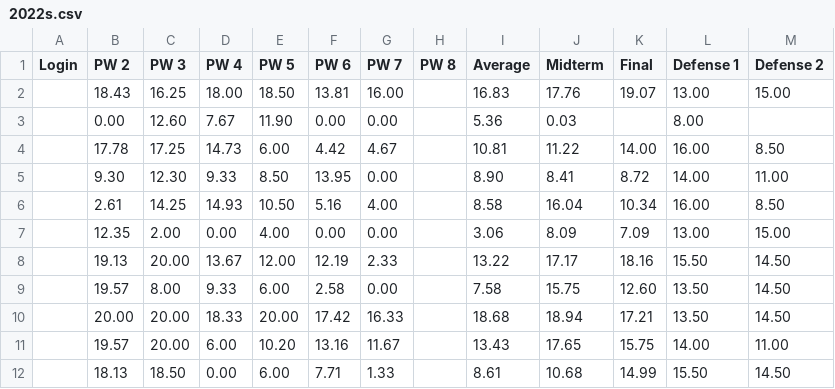
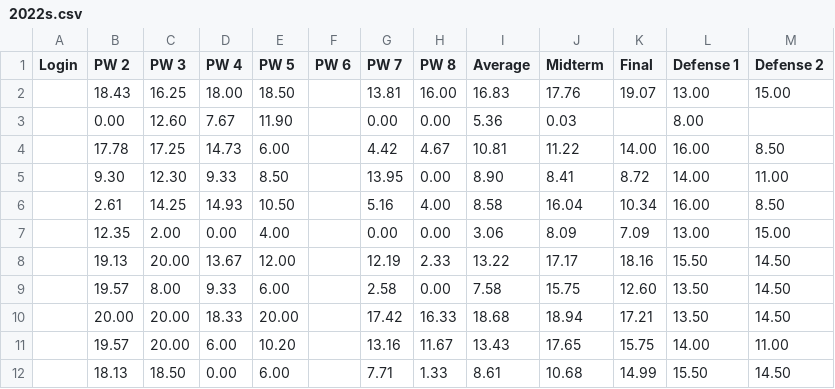
Before and after one commit to Epidocs/Progstats, a CSV file: _data/2022s.csv, drawn as a sheet; only a part is shown; the diff covers the shown part only.

Commit message:
Fixed Practical Work numbers in _data/2022.csv & _data/2022s.csv

```diff
--- a/_data/2022s.csv
+++ b/_data/2022s.csv
@@ -1,12 +1,12 @@
 Login,PW 2,PW 3,PW 4,PW 5,PW 6,PW 7,PW 8,Average,Midterm,Final,Defense 1,Defense 2
-,18.43,16.25,18.00,18.50,13.81,16.00,,16.83,17.76,19.07,13.00,15.00
-,0.00,12.60,7.67,11.90,0.00,0.00,,5.36,0.03,,8.00,
-,17.78,17.25,14.73,6.00,4.42,4.67,,10.81,11.22,14.00,16.00,8.50
-,9.30,12.30,9.33,8.50,13.95,0.00,,8.90,8.41,8.72,14.00,11.00
-,2.61,14.25,14.93,10.50,5.16,4.00,,8.58,16.04,10.34,16.00,8.50
-,12.35,2.00,0.00,4.00,0.00,0.00,,3.06,8.09,7.09,13.00,15.00
-,19.13,20.00,13.67,12.00,12.19,2.33,,13.22,17.17,18.16,15.50,14.50
-,19.57,8.00,9.33,6.00,2.58,0.00,,7.58,15.75,12.60,13.50,14.50
-,20.00,20.00,18.33,20.00,17.42,16.33,,18.68,18.94,17.21,13.50,14.50
-,19.57,20.00,6.00,10.20,13.16,11.67,,13.43,17.65,15.75,14.00,11.00
-,18.13,18.50,0.00,6.00,7.71,1.33,,8.61,10.68,14.99,15.50,14.50
+,18.43,16.25,18.00,18.50,,13.81,16.00,16.83,17.76,19.07,13.00,15.00
+,0.00,12.60,7.67,11.90,,0.00,0.00,5.36,0.03,,8.00,
+,17.78,17.25,14.73,6.00,,4.42,4.67,10.81,11.22,14.00,16.00,8.50
+,9.30,12.30,9.33,8.50,,13.95,0.00,8.90,8.41,8.72,14.00,11.00
+,2.61,14.25,14.93,10.50,,5.16,4.00,8.58,16.04,10.34,16.00,8.50
+,12.35,2.00,0.00,4.00,,0.00,0.00,3.06,8.09,7.09,13.00,15.00
+,19.13,20.00,13.67,12.00,,12.19,2.33,13.22,17.17,18.16,15.50,14.50
+,19.57,8.00,9.33,6.00,,2.58,0.00,7.58,15.75,12.60,13.50,14.50
+,20.00,20.00,18.33,20.00,,17.42,16.33,18.68,18.94,17.21,13.50,14.50
+,19.57,20.00,6.00,10.20,,13.16,11.67,13.43,17.65,15.75,14.00,11.00
+,18.13,18.50,0.00,6.00,,7.71,1.33,8.61,10.68,14.99,15.50,14.50
```
Also changed, not shown: 103 edited cells elsewhere in this file, _data/2022.csv.
